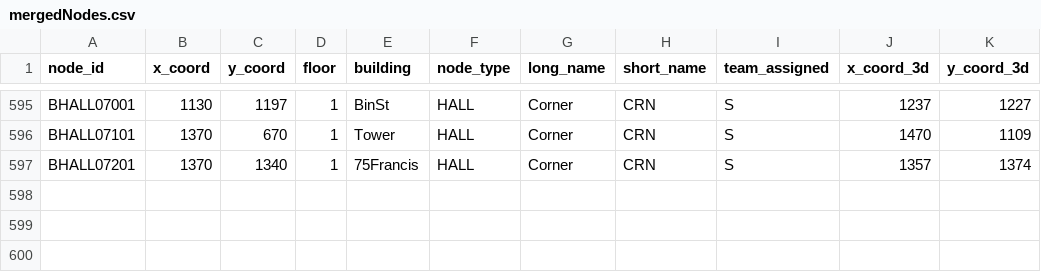
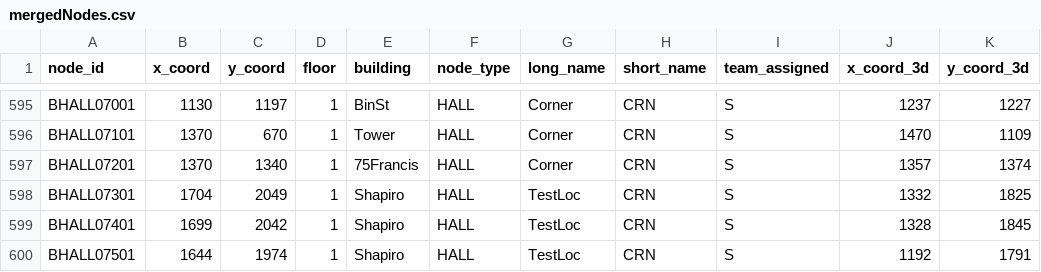
Before and after one commit to MitchGaines/CS3733D18_SarcasticSquonks, a CSV file: csv/mergedNodes.csv, drawn as a sheet; only a part is shown, gaps mark what is left out; the diff names each change by its address in the sheet, - before the commit and + after, or states it on an @@ line.

Commit message:
some training data (#101)

```diff
--- a/csv/mergedNodes.csv
+++ b/csv/mergedNodes.csv
+row 598: BHALL07301 | 1704 | 2049 | 1 | Shapiro | HALL | TestLoc | CRN | S | 1332 | 1825
+row 599: BHALL07401 | 1699 | 2042 | 1 | Shapiro | HALL | TestLoc | CRN | S | 1328 | 1845
+row 600: BHALL07501 | 1644 | 1974 | 1 | Shapiro | HALL | TestLoc | CRN | S | 1192 | 1791
```
